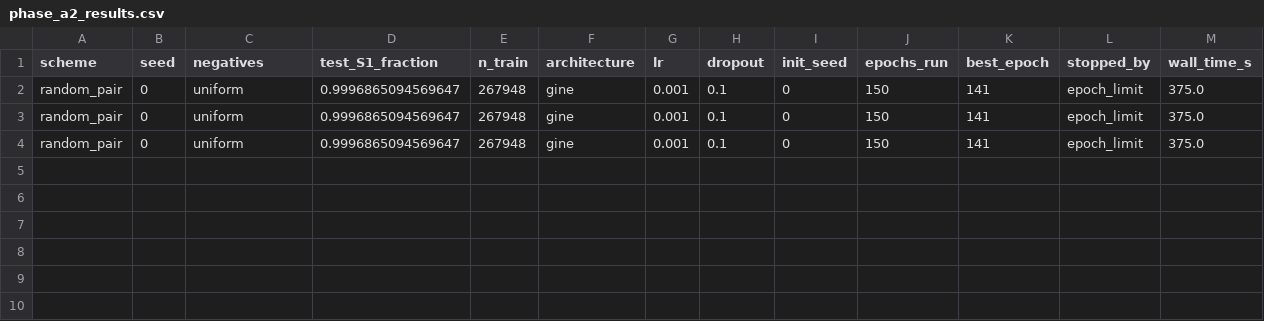
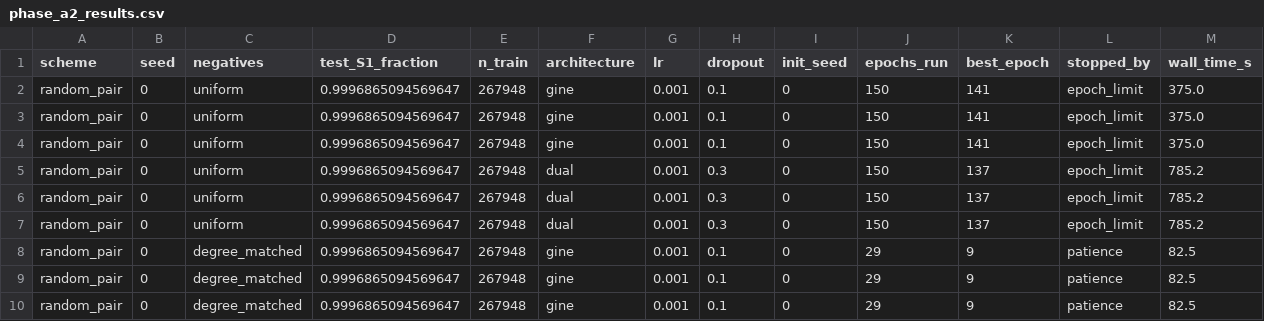
Before and after one commit to mametaeverzat014-cell/DDI-Net, a CSV file: reports/phase_a2_results.csv, drawn as a sheet; only a part is shown; rows hold the shown columns only; the diff names each change by its address in the sheet, - before the commit and + after, or states it on an @@ line.

```diff
--- a/reports/phase_a2_results.csv
+++ b/reports/phase_a2_results.csv
+row 5: random_pair | 0 | uniform | 0.9996865094569647 | 267948 | dual | 0.001 | 0.3 | 0 | 150 | 137 | epoch_limit | 785.2
+row 6: random_pair | 0 | uniform | 0.9996865094569647 | 267948 | dual | 0.001 | 0.3 | 0 | 150 | 137 | epoch_limit | 785.2
+row 7: random_pair | 0 | uniform | 0.9996865094569647 | 267948 | dual | 0.001 | 0.3 | 0 | 150 | 137 | epoch_limit | 785.2
+row 8: random_pair | 0 | degree_matched | 0.9996865094569647 | 267948 | gine | 0.001 | 0.1 | 0 | 29 | 9 | patience | 82.5
+row 9: random_pair | 0 | degree_matched | 0.9996865094569647 | 267948 | gine | 0.001 | 0.1 | 0 | 29 | 9 | patience | 82.5
+row 10: random_pair | 0 | degree_matched | 0.9996865094569647 | 267948 | gine | 0.001 | 0.1 | 0 | 29 | 9 | patience | 82.5
```
Also changed, not shown: 2 other files.
